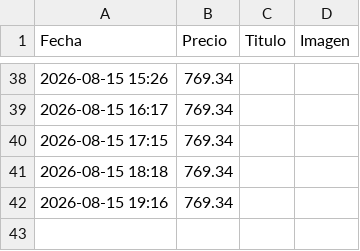
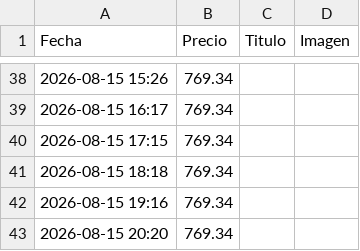
Before and after one commit to YoEl002/rastreador-precios, a CSV file: historial_precios.csv, drawn as a sheet; only a part is shown, gaps mark what is left out.

```diff
--- a/historial_precios.csv
+++ b/historial_precios.csv
@@ -42 +42,2 @@ Fecha,Precio,Titulo,Imagen
 2026-08-15 19:16,769.34,,
+2026-08-15 20:20,769.34,,
```
Also changed, not shown: 1 other file.
